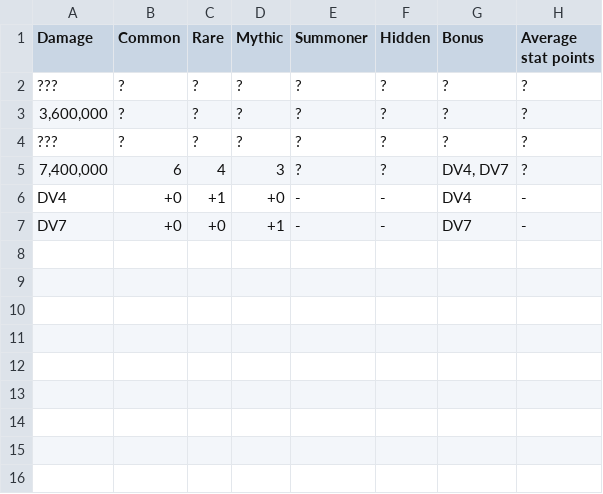
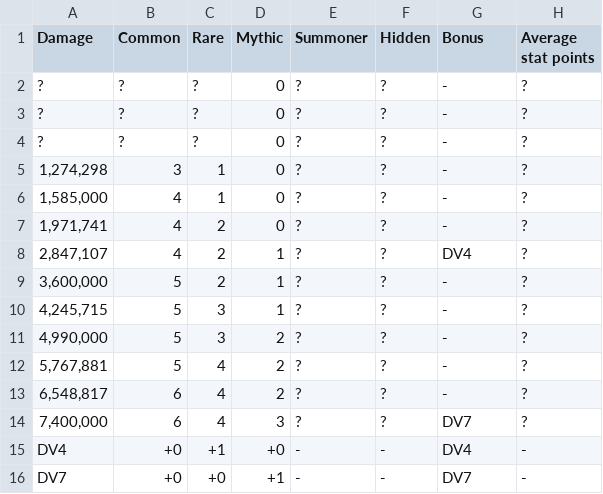
Before and after one commit to Matrix4348/Dragons-of-the-Void---Raid-Loot-Tiers, a CSV file: community-gathered data/Loot tiers and drop data/Regular raids/Giant Bombeetle/Legendary.csv, drawn as a sheet.

Commit message:
Update Legendary.csv
Updated L Beetle tiers - few rough estimates

```diff
--- a/community-gathered data/Loot tiers and drop data/Regular raids/Giant Bombeetle/Legendary.csv
+++ b/community-gathered data/Loot tiers and drop data/Regular raids/Giant Bombeetle/Legendary.csv
@@ -1,6 +1,15 @@
 Damage,Common,Rare,Mythic,Summoner,Hidden,Bonus,Average stat points
-???,?,?,?,?,?,?,?
-"3,600,000",?,?,?,?,?,?,?
-???,?,?,?,?,?,?,?
-"7,400,000",6,4,3,?,?,"DV4, DV7",?
+"?",?,?,0,?,?,-,?
+"?",?,?,0,?,?,-,?
+"?",?,?,0,?,?,-,?
+"1,274,298",3,1,0,?,?,-,?
+"1,585,000",4,1,0,?,?,-,?
+"1,971,741",4,2,0,?,?,-,?
+"2,847,107",4,2,1,?,?,"DV4",?
+"3,600,000",5,2,1,?,?,-,?
+"4,245,715",5,3,1,?,?,-,?
+"4,990,000",5,3,2,?,?,-,?
+"5,767,881",5,4,2,?,?,-,?
+"6,548,817",6,4,2,?,?,-,?
+"7,400,000",6,4,3,?,?,"DV7",?
 DV4,+0,+1,+0,-,-,DV4,-
```
